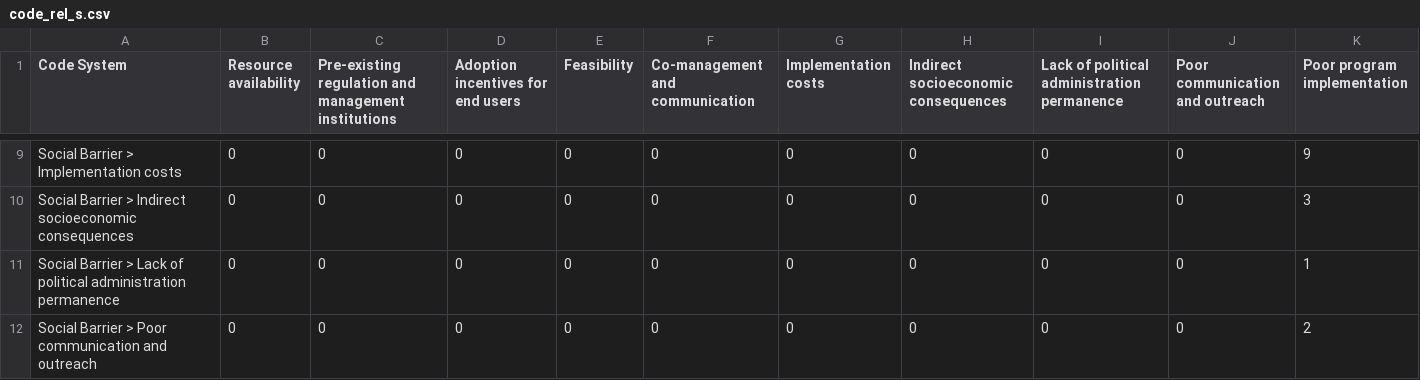
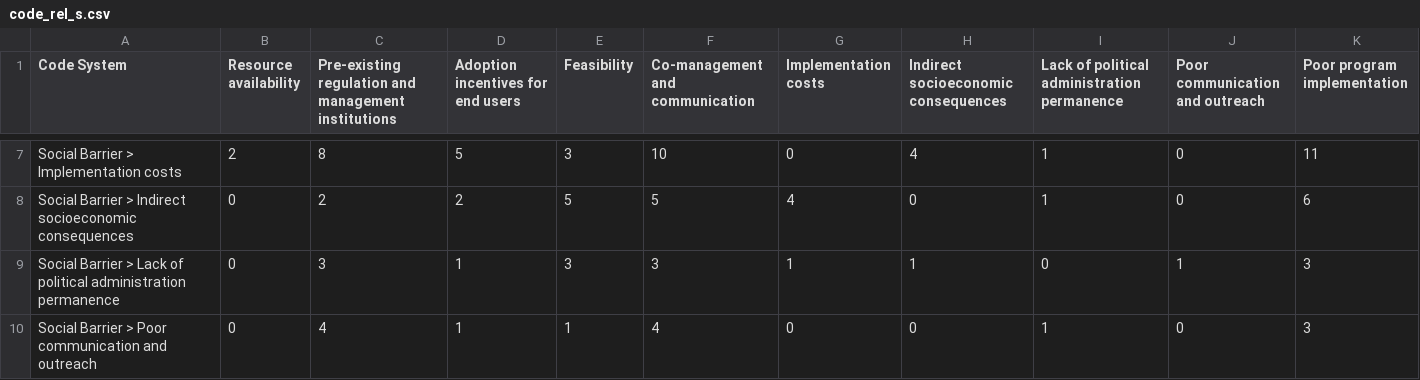
Before and after one commit to enazario11/DOM-Review, a CSV file: data/code_rel_s.csv, drawn as a sheet; only a part is shown, gaps mark what is left out; addresses are those after the commit; the diff covers the shown part only; the diff names each change by its address in the sheet, - before the commit and + after, or states it on an @@ line.

```diff
--- a/data/code_rel_s.csv
+++ b/data/code_rel_s.csv
-B7 (Resource availability): 0
+B7 (Resource availability): 2
-C7: 0
+C7: 8
-D7: 0
+D7: 5
-E7 (Feasibility): 0
+E7 (Feasibility): 3
-F7 (Co-management and communication): 0
+F7 (Co-management and communication): 10
-H7: 0
+H7: 4
-I7:I8: 0
+I7:I8: 1
-K7 (Poor program implementation): 9
+K7 (Poor program implementation): 11
-C8: 0
+C8: 2
-D8: 0
+D8: 2
-E8 (Feasibility): 0
+E8 (Feasibility): 5
-F8 (Co-management and communication): 0
+F8 (Co-management and communication): 5
-G8 (Implementation costs): 0
+G8 (Implementation costs): 4
-K8 (Poor program implementation): 3
+K8 (Poor program implementation): 6
-C9: 0
+C9: 3
-D9:D10: 0
+D9:D10: 1
-E9 (Feasibility): 0
+E9 (Feasibility): 3
-F9 (Co-management and communication): 0
+F9 (Co-management and communication): 3
-G9 (Implementation costs): 0
+G9 (Implementation costs): 1
-H9: 0
+H9: 1
-J9 (Poor communication and outreach): 0
+J9 (Poor communication and outreach): 1
-K9 (Poor program implementation): 1
+K9 (Poor program implementation): 3
-C10: 0
+C10: 4
-E10 (Feasibility): 0
+E10 (Feasibility): 1
-F10 (Co-management and communication): 0
+F10 (Co-management and communication): 4
-I10: 0
+I10: 1
-K10 (Poor program implementation): 2
+K10 (Poor program implementation): 3
```
Also changed, not shown: 2 removed rows and 41 edited cells elsewhere in this file, data/code_rel.csv, data/code_rel_d.csv, 28 other files.
